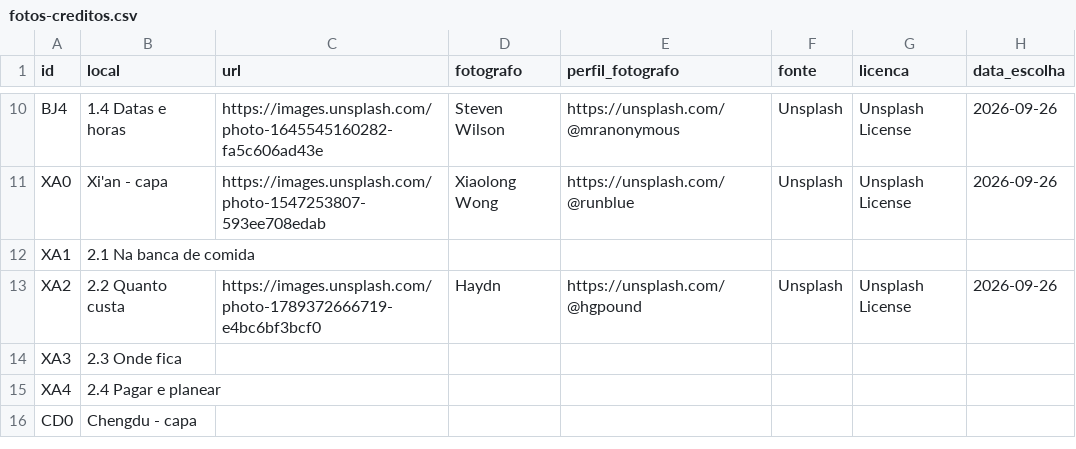
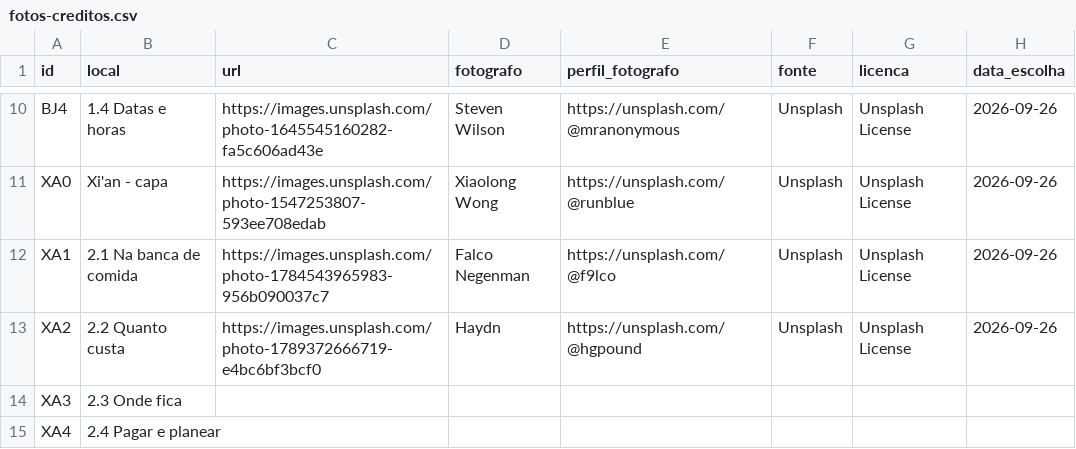
Before and after one commit to SCCPScar/MandarinCourse, a CSV file: docs/fotos-creditos.csv, drawn as a sheet; only a part is shown, gaps mark what is left out; the shorter side is filled out with more unchanged rows.

```diff
--- a/docs/fotos-creditos.csv
+++ b/docs/fotos-creditos.csv
@@ -11,3 +11,3 @@ BJ4,1.4 Datas e horas,https://images.unsplash.com/photo-1645545160282-fa5c606ad4
 XA0,Xi'an - capa,https://images.unsplash.com/photo-1547253807-593ee708edab,Xiaolong Wong,https://unsplash.com/@runblue,Unsplash,Unsplash License,2026-09-26
-XA1,2.1 Na banca de comida,,,,,,
+XA1,2.1 Na banca de comida,https://images.unsplash.com/photo-1784543965983-956b090037c7,Falco Negenman,https://unsplash.com/@f9lco,Unsplash,Unsplash License,2026-09-26
 XA2,2.2 Quanto custa,https://images.unsplash.com/photo-1789372666719-e4bc6bf3bcf0,Haydn,https://unsplash.com/@hgpound,Unsplash,Unsplash License,2026-09-26
```
Also changed, not shown: 5 other files.
